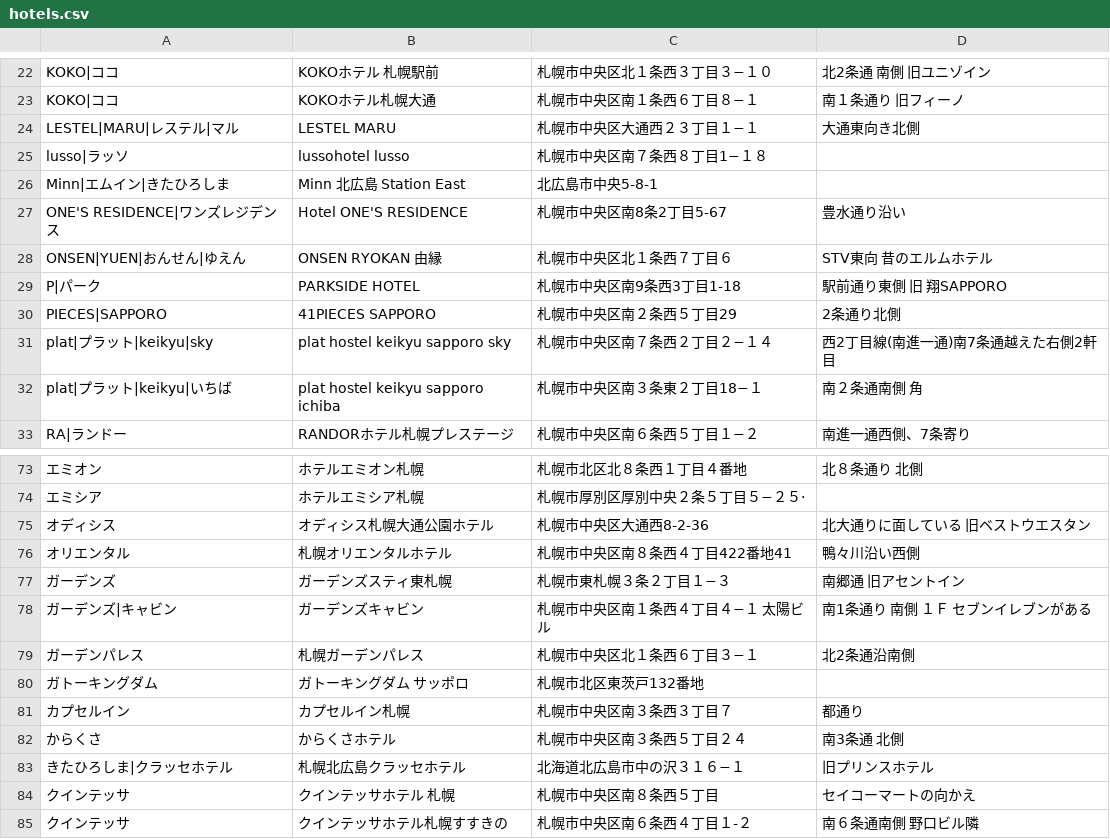
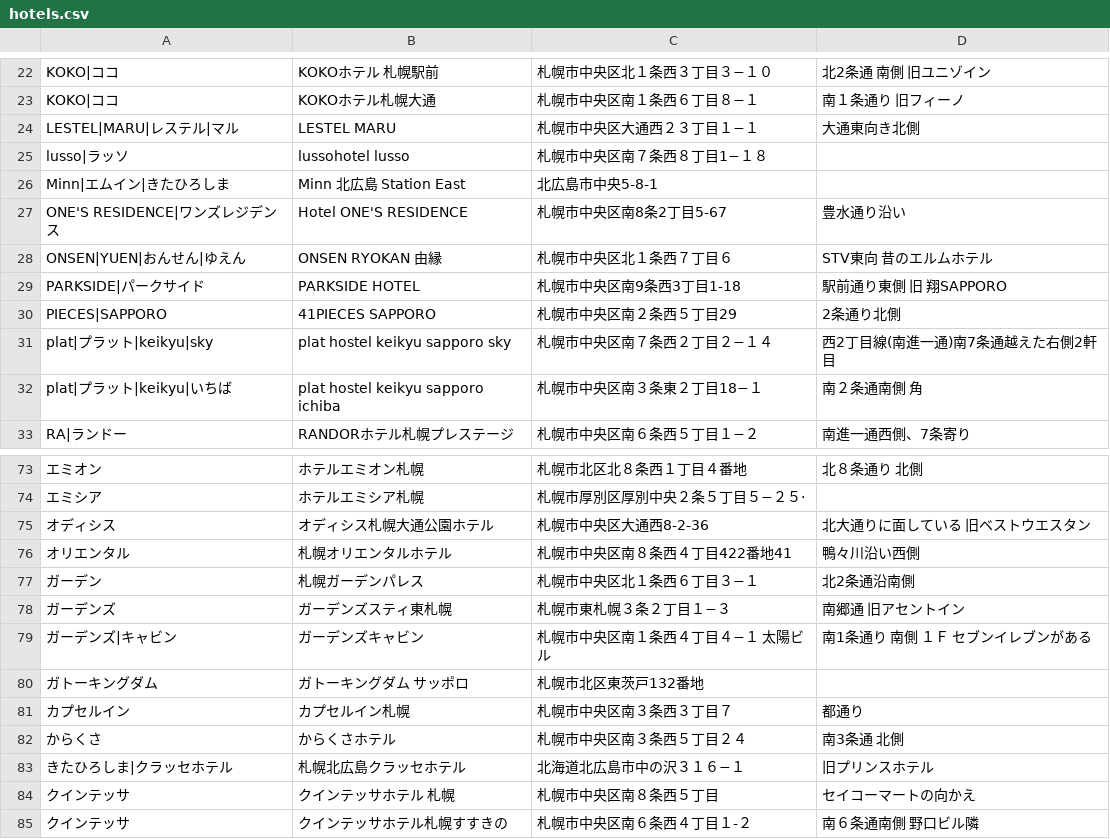
Before and after one commit to mjmu-web/sapporo_hotel_list, a CSV file: data/hotels.csv, drawn as a sheet; only a part is shown, gaps mark what is left out; removed rows and columns are numbered as before the commit, all else as after; the diff names each change by its address in the sheet, - before the commit and + after, or states it on an @@ line.

Commit message:
Update hotel from admin panel

```diff
--- a/data/hotels.csv
+++ b/data/hotels.csv
-A29: P|パーク
+A29: PARKSIDE|パークサイド
+row 77: ガーデン | 札幌ガーデンパレス | 札幌市中央区北１条西６丁目３−１ | 北2条通沿南側
-row 79: ガーデンパレス | 札幌ガーデンパレス | 札幌市中央区北１条西６丁目３−１ | 北2条通沿南側
```
